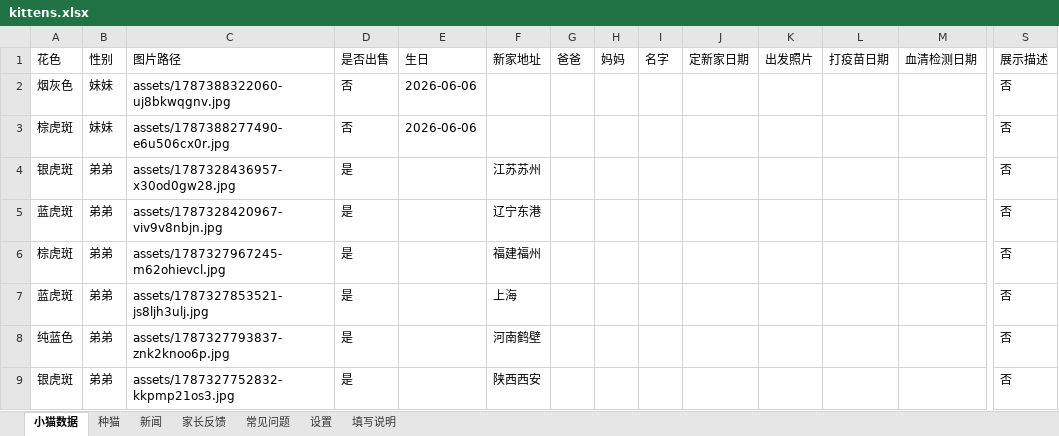
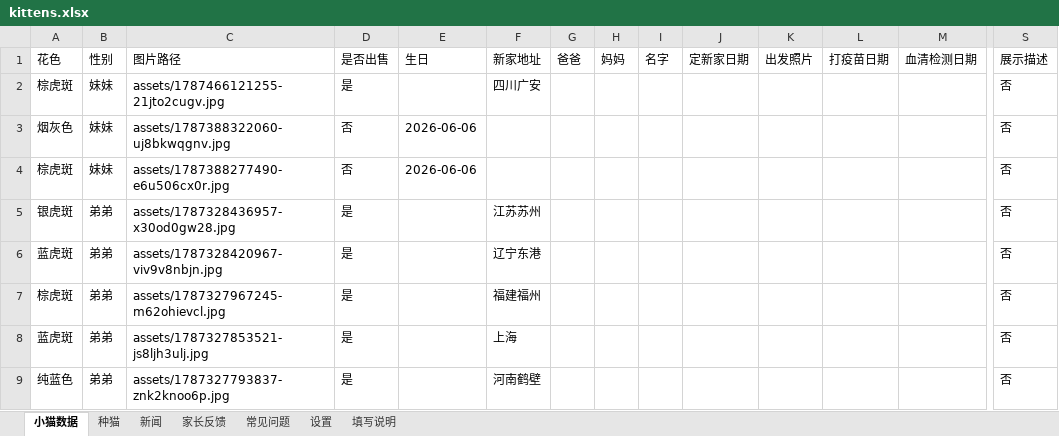
Before and after one commit to kuenmaoshe/kuenmaoshe.github.io, an Excel workbook: data/kittens.xlsx, sheet 小猫数据, drawn as a sheet; only a part is shown, gaps mark what is left out; the shorter side is filled out with more unchanged rows; values as stored, in another font and other column widths than the file's, no borders; rows hold the shown columns only; the diff names each change by its address in the sheet, - before the commit and + after, or states it on an @@ line.

```diff
--- a/data/kittens.xlsx (sheet 小猫数据)
+++ b/data/kittens.xlsx (sheet 小猫数据)
+row 2: 棕虎斑 | 妹妹 | assets/1787466121255-21jto2cugv.jpg | 是 |  | 四川广安 |  |  |  |  |  |  |  | 否
```
Also changed, not shown: 3 other files.
